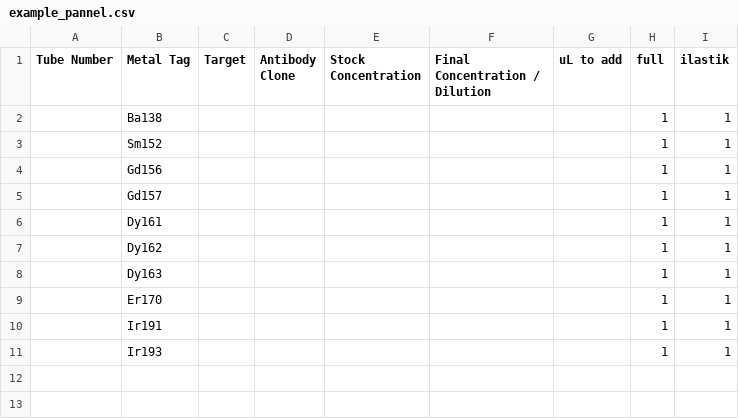
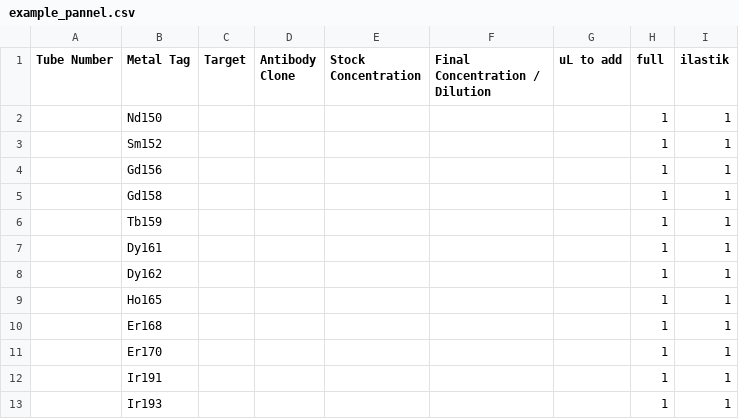
Before and after one commit to paulbarber/ImcSegmentationPipeline, a CSV file: config/example_pannel.csv, drawn as a sheet.

Commit message:
Head and Neck data output

```diff
--- a/config/example_pannel.csv
+++ b/config/example_pannel.csv
@@ -1,9 +1,11 @@
 Tube Number,Metal Tag,Target,Antibody Clone,Stock Concentration,Final Concentration / Dilution,uL to add,full,ilastik
-,Ba138,,,,,,1,1
+,Nd150,,,,,,1,1
 ,Sm152,,,,,,1,1
 ,Gd156,,,,,,1,1
-,Gd157,,,,,,1,1
+,Gd158,,,,,,1,1
+,Tb159,,,,,,1,1
 ,Dy161,,,,,,1,1
 ,Dy162,,,,,,1,1
-,Dy163,,,,,,1,1
+,Ho165,,,,,,1,1
+,Er168,,,,,,1,1
 ,Er170,,,,,,1,1
```
Also changed, not shown: 8 other files.
